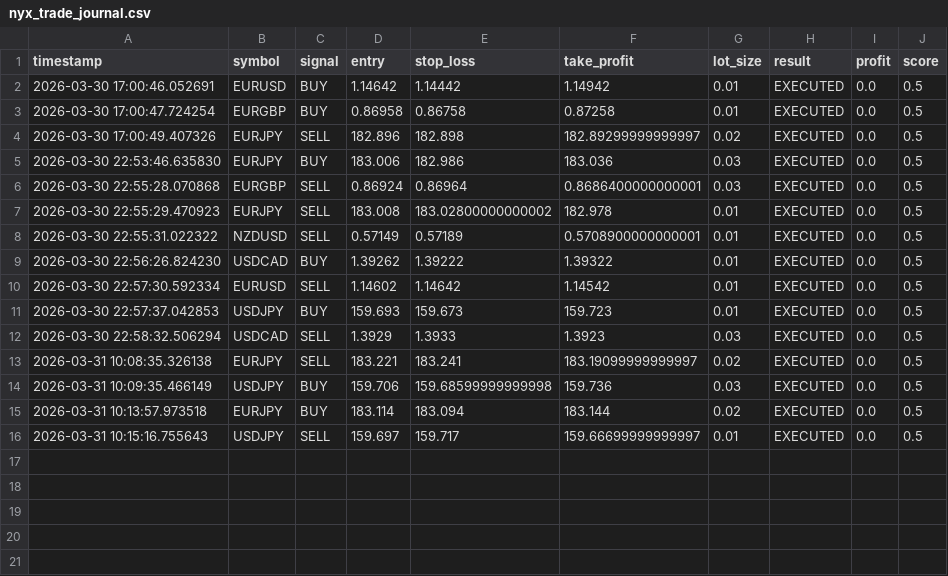
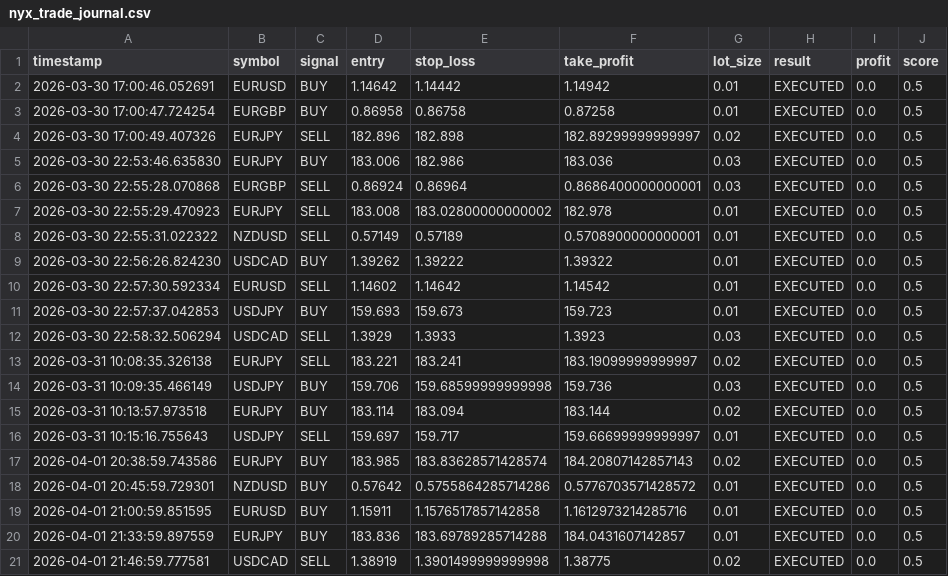
Before and after one commit to Bra-yo/ForexBot, a CSV file: nyx_trade_journal.csv, drawn as a sheet; the diff names each change by its address in the sheet, - before the commit and + after, or states it on an @@ line.

Commit message:
🔥 LEVEL 10.2 - COMPLETE SIGNAL QUALITY REVOLUTION!
✅ CREATED Signal Quality Engine:
- Real trend strength calculation based on EMA separation
- Momentum scoring based on RSI extremes
- Volume strength relative to average
- Volatility assessment via ATR
- Weighted final scoring system

✅ INTEGRATED into Live Trading Executor:
- Replaced fake 0.5 values with REAL calculations
- Hard filter: Score < 0.65 = REJECTED
- Bonus filter: Trend alignment check
- BUY only when EMA_fast > EMA_slow
- SELL only when EMA_fast < EMA_slow

✅ ELITE TRADING UPGRADES:
- LEVEL 10.1: Adaptive trade limits (10-20 per day)
- LEVEL 10.1: Increased confidence to 65%
- LEVEL 10.1: R/R ratio to 2.0 minimum
- LEVEL 10.1: Trailing stops at 1.5x risk
- LEVEL 10.1: Trend strength minimum 60%

✅ DASHBOARD INTEGRATION:
- Login-first dashboard (mt5_signal.py)
- Analytics page with 6-day performance
- Real-time active trades from MT5
- Fixed DataFrame errors

🧠 BEFORE: Random market noise (Score=0.5)
🚀 AFTER: Elite signal quality (Score varies 0.4-0.9)
💀 WEAK SIGNALS FILTERED
✅ STRONG SETUPS PRIORITIZED

🔥 NYX AI IS NOW ELITE LEVEL 10.2!

```diff
--- a/nyx_trade_journal.csv
+++ b/nyx_trade_journal.csv
+row 17: 2026-04-01 20:38:59.743586 | EURJPY | BUY | 183.985 | 183.83628571428574 | 184.20807142857143 | 0.02 | EXECUTED | 0.0 | 0.5
+row 18: 2026-04-01 20:45:59.729301 | NZDUSD | BUY | 0.57642 | 0.5755864285714286 | 0.5776703571428572 | 0.01 | EXECUTED | 0.0 | 0.5
+row 19: 2026-04-01 21:00:59.851595 | EURUSD | BUY | 1.15911 | 1.1576517857142858 | 1.1612973214285716 | 0.01 | EXECUTED | 0.0 | 0.5
+row 20: 2026-04-01 21:33:59.897559 | EURJPY | BUY | 183.836 | 183.69789285714288 | 184.0431607142857 | 0.01 | EXECUTED | 0.0 | 0.5
+row 21: 2026-04-01 21:46:59.777581 | USDCAD | SELL | 1.38919 | 1.3901499999999998 | 1.38775 | 0.02 | EXECUTED | 0.0 | 0.5
```
Also changed, not shown: 6 other files.
